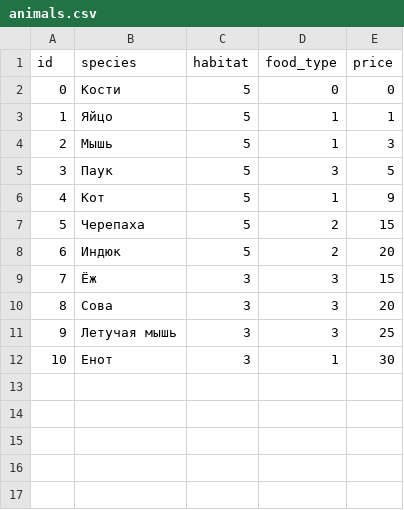
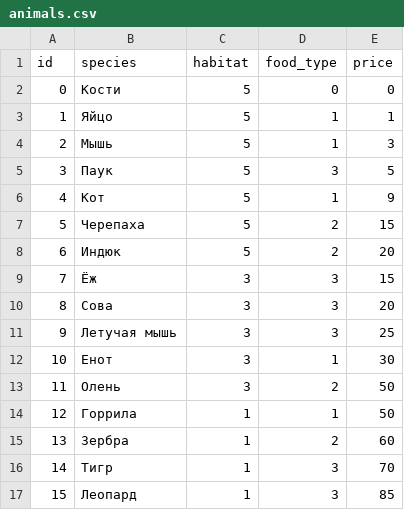
Before and after one commit to porodem/amzzoo, a CSV file: animals.csv, drawn as a sheet; the diff names each change by its address in the sheet, - before the commit and + after, or states it on an @@ line.

```diff
--- a/animals.csv
+++ b/animals.csv
+row 13: 11 | Олень | 3 | 2 | 50
+row 14: 12 | Горрила | 1 | 1 | 50
+row 15: 13 | Зербра | 1 | 2 | 60
+row 16: 14 | Тигр | 1 | 3 | 70
+row 17: 15 | Леопард | 1 | 3 | 85
```
Also changed, not shown: 1 other file.
